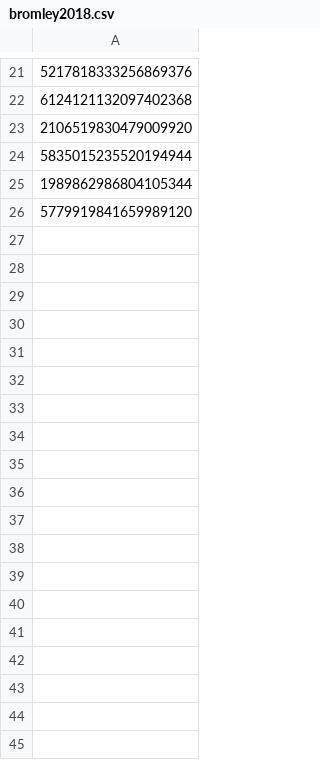
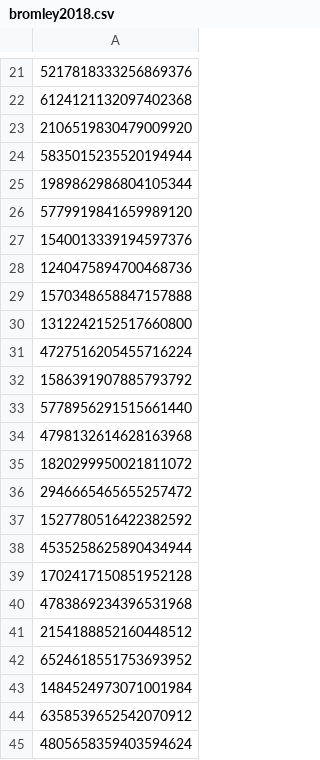
Before and after one commit to astrocatalogs/faststars-external, a CSV file: ASCII/bromley2018.csv, drawn as a sheet; only a part is shown, gaps mark what is left out; the diff names each change by its address in the sheet, - before the commit and + after, or states it on an @@ line.

```diff
--- a/ASCII/bromley2018.csv
+++ b/ASCII/bromley2018.csv
+row 27: 1540013339194597376
+row 28: 1240475894700468736
+row 29: 1570348658847157888
+row 30: 1312242152517660800
+row 31: 4727516205455716224
+row 32: 1586391907885793792
+row 33: 5778956291515661440
+row 34: 4798132614628163968
+row 35: 1820299950021811072
+row 36: 2946665465655257472
+row 37: 1527780516422382592
+row 38: 4535258625890434944
+row 39: 1702417150851952128
+row 40: 4783869234396531968
+row 41: 2154188852160448512
+row 42: 6524618551753693952
+row 43: 1484524973071001984
+row 44: 6358539652542070912
+row 45: 4805658359403594624
```
Also changed, not shown: 2 other files.
